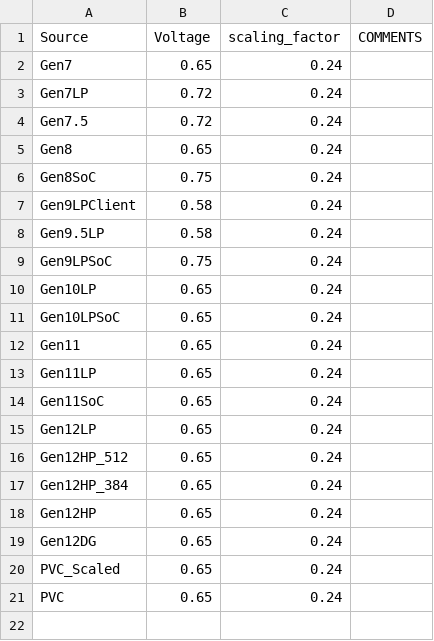
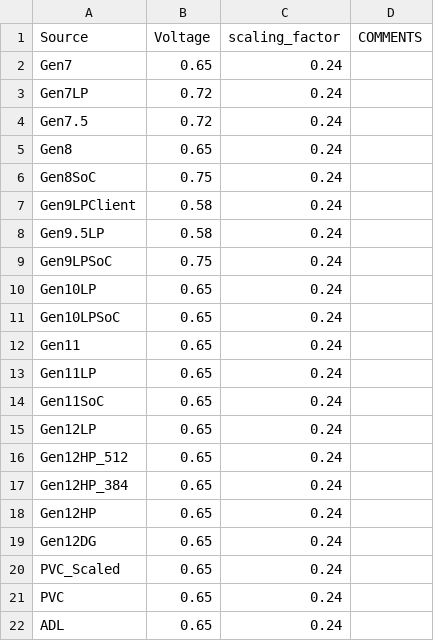
Before and after one commit to tushgarg20/Alps-ci-cd, a CSV file: Inputs/voltage.csv, drawn as a sheet.

```diff
--- a/Inputs/voltage.csv
+++ b/Inputs/voltage.csv
@@ -21 +21,2 @@ PVC_Scaled,0.65,0.24,
 PVC,0.65,0.24,
+ADL,0.65,0.24
```
Also changed, not shown: Inputs/cdyn.csv, Inputs/ebb_cdyn_cagr.csv, 17 other files.
